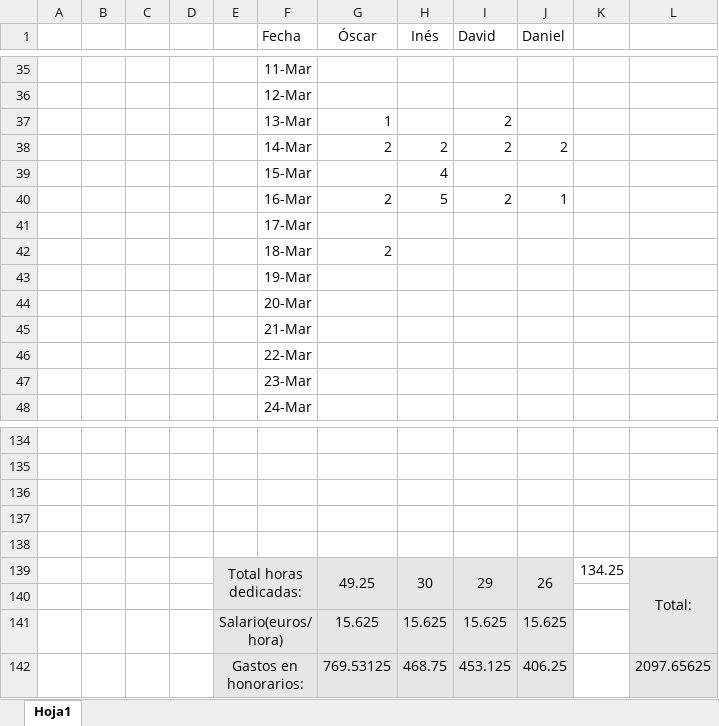
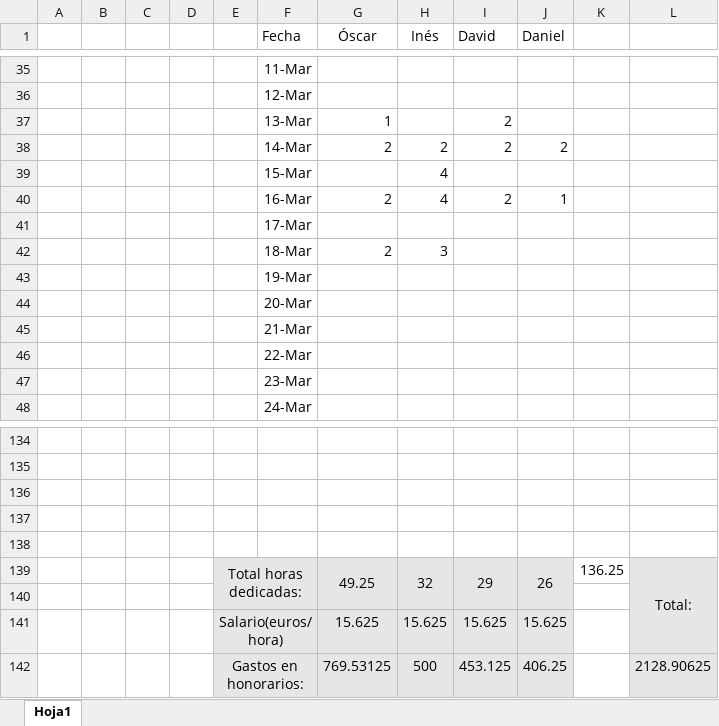
Before and after one commit to OscarMartinn/TallerDeProyectos2, an Excel workbook: estadisticoHorasEmpleadas.xlsx, sheet Hoja1, drawn as a sheet; only a part is shown, gaps mark what is left out; values as stored, in another font and other column widths than the file's, no borders; charts and pictures not drawn; the diff names each change by its address in the sheet, - before the commit and + after, or states it on an @@ line.

```diff
--- a/estadisticoHorasEmpleadas.xlsx (sheet Hoja1)
+++ b/estadisticoHorasEmpleadas.xlsx (sheet Hoja1)
-H40 (Inés): 5
+H40 (Inés): 4
-H42 (Inés): (empty)
+H42 (Inés): 3
-H139 (Inés): 30
+H139 (Inés): 32
-K139: 134.25
+K139: 136.25
-H142 (Inés): 468.75
+H142 (Inés): 500
-L142: 2097.65625
+L142: 2128.90625
```
Also changed, not shown: charts or pictures, 1 other file.
